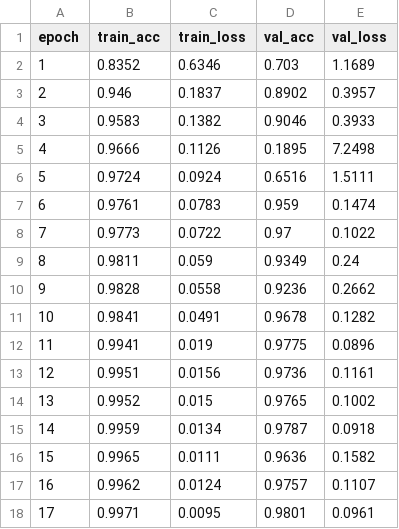
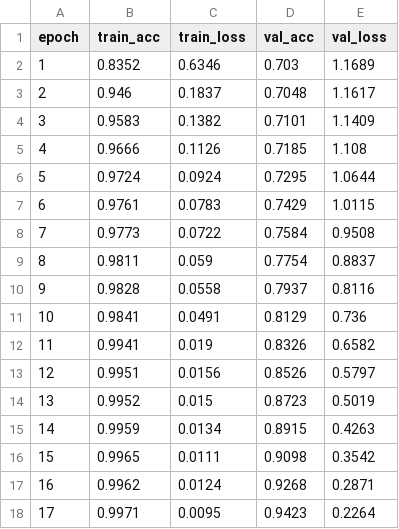
Before and after one commit to Prasannahariveeresh/UltraTamNet, a CSV file: supplementary/training_logs/table3/UltraTamNet_training_history.csv, drawn as a sheet; only a part is shown; the diff covers the shown part only.

Commit message:
Updated logs

```diff
--- a/supplementary/training_logs/table3/UltraTamNet_training_history.csv
+++ b/supplementary/training_logs/table3/UltraTamNet_training_history.csv
@@ -2,17 +2,17 @@ epoch,train_acc,train_loss,val_acc,val_loss
 1,0.8352,0.6346,0.703,1.1689
-2,0.946,0.1837,0.8902,0.3957
-3,0.9583,0.1382,0.9046,0.3933
-4,0.9666,0.1126,0.1895,7.2498
-5,0.9724,0.0924,0.6516,1.5111
-6,0.9761,0.0783,0.959,0.1474
-7,0.9773,0.0722,0.97,0.1022
-8,0.9811,0.059,0.9349,0.24
-9,0.9828,0.0558,0.9236,0.2662
-10,0.9841,0.0491,0.9678,0.1282
-11,0.9941,0.019,0.9775,0.0896
-12,0.9951,0.0156,0.9736,0.1161
-13,0.9952,0.015,0.9765,0.1002
-14,0.9959,0.0134,0.9787,0.0918
-15,0.9965,0.0111,0.9636,0.1582
-16,0.9962,0.0124,0.9757,0.1107
-17,0.9971,0.0095,0.9801,0.0961
+2,0.946,0.1837,0.7048,1.1617
+3,0.9583,0.1382,0.7101,1.1409
+4,0.9666,0.1126,0.7185,1.108
+5,0.9724,0.0924,0.7295,1.0644
+6,0.9761,0.0783,0.7429,1.0115
+7,0.9773,0.0722,0.7584,0.9508
+8,0.9811,0.059,0.7754,0.8837
+9,0.9828,0.0558,0.7937,0.8116
+10,0.9841,0.0491,0.8129,0.736
+11,0.9941,0.019,0.8326,0.6582
+12,0.9951,0.0156,0.8526,0.5797
+13,0.9952,0.015,0.8723,0.5019
+14,0.9959,0.0134,0.8915,0.4263
+15,0.9965,0.0111,0.9098,0.3542
+16,0.9962,0.0124,0.9268,0.2871
+17,0.9971,0.0095,0.9423,0.2264
```
Also changed, not shown: 14 edited cells elsewhere in this file.
